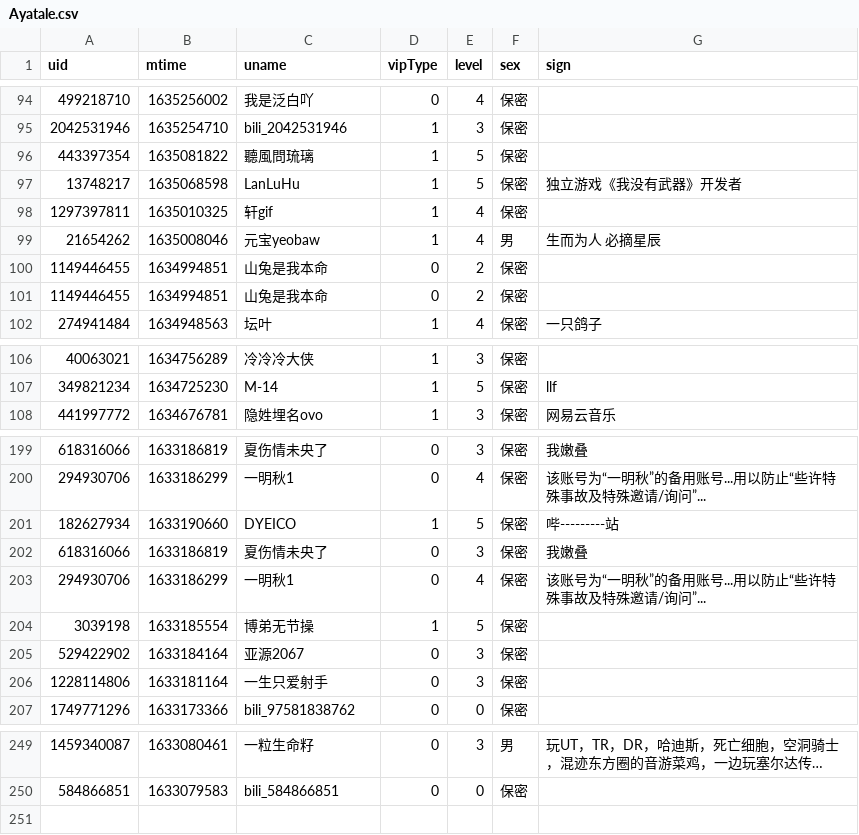
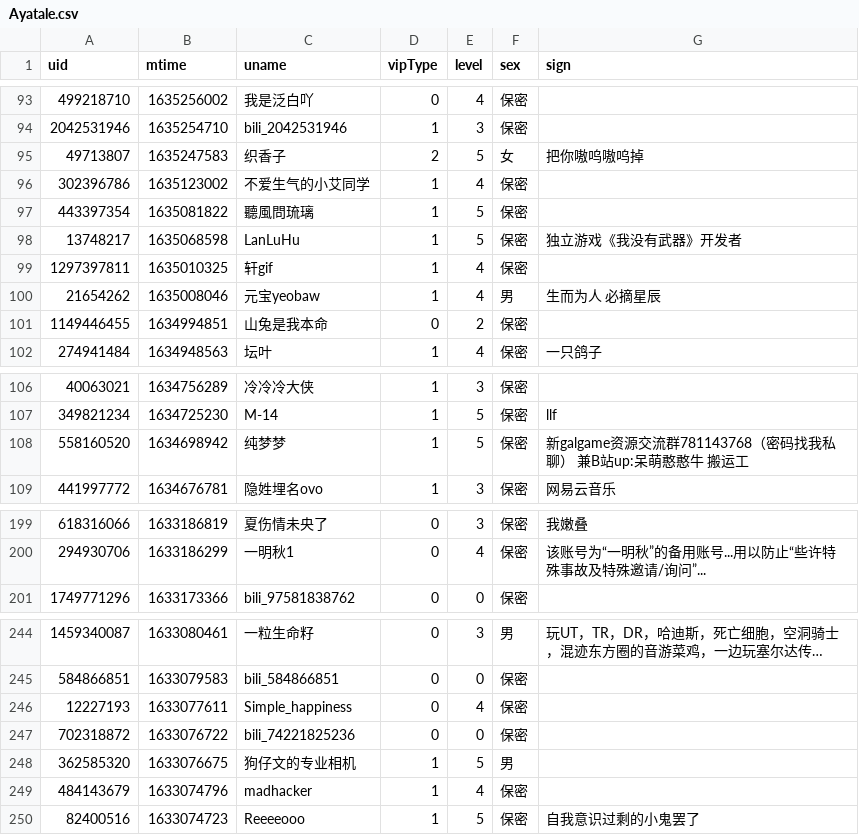
Before and after one commit to Brx86/web, a CSV file: 25773550/Ayatale.csv, drawn as a sheet; only a part is shown, gaps mark what is left out; long unchanged cells end in …; removed rows and columns are numbered as before the commit, all else as after; the diff covers the shown part only; the diff names each change by its address in the sheet, - before the commit and + after, or states it on an @@ line.

```diff
--- a/25773550/Ayatale.csv
+++ b/25773550/Ayatale.csv
+row 95: 49713807 | 1635247583 | 织香子 | 2 | 5 | 女 | 把你嗷呜嗷呜掉
+row 96: 302396786 | 1635123002 | 不爱生气的小艾同学 | 1 | 4 | 保密
-row 100: 1149446455 | 1634994851 | 山兔是我本命 | 0 | 2 | 保密
+row 108: 558160520 | 1634698942 | 纯梦梦 | 1 | 5 | 保密 | 新galgame资源交流群781143768（密码找我私聊） 兼B站up:呆萌憨憨牛 搬运工
-row 201: 182627934 | 1633190660 | DYEICO | 1 | 5 | 保密 | 哔---------站
-row 202: 618316066 | 1633186819 | 夏伤情未央了 | 0 | 3 | 保密 | 我嫩叠
-row 203: 294930706 | 1633186299 | 一明秋1 | 0 | 4 | 保密 | 该账号为“一明秋”的备用账号...用以防止“些许特殊事故及特殊邀请/询问”...
-row 204: 3039198 | 1633185554 | 博弟无节操 | 1 | 5 | 保密
-row 205: 529422902 | 1633184164 | 亚源2067 | 0 | 3 | 保密
-row 206: 1228114806 | 1633181164 | 一生只爱射手 | 0 | 3 | 保密
+row 246: 12227193 | 1633077611 | Simple_happiness | 0 | 4 | 保密
+row 247: 702318872 | 1633076722 | bili_74221825236 | 0 | 0 | 保密
+row 248: 362585320 | 1633076675 | 狗仔文的专业相机 | 1 | 5 | 男
+row 249: 484143679 | 1633074796 | madhacker | 1 | 4 | 保密
+row 250: 82400516 | 1633074723 | Reeeeooo | 1 | 5 | 保密 | 自我意识过剩的小鬼罢了
```
Also changed, not shown: 4 added rows and 5 removed rows elsewhere in this file, 172809260/晨露ZLQ.csv, 439916362/朝色泛起之际_.csv, 3 other files.
